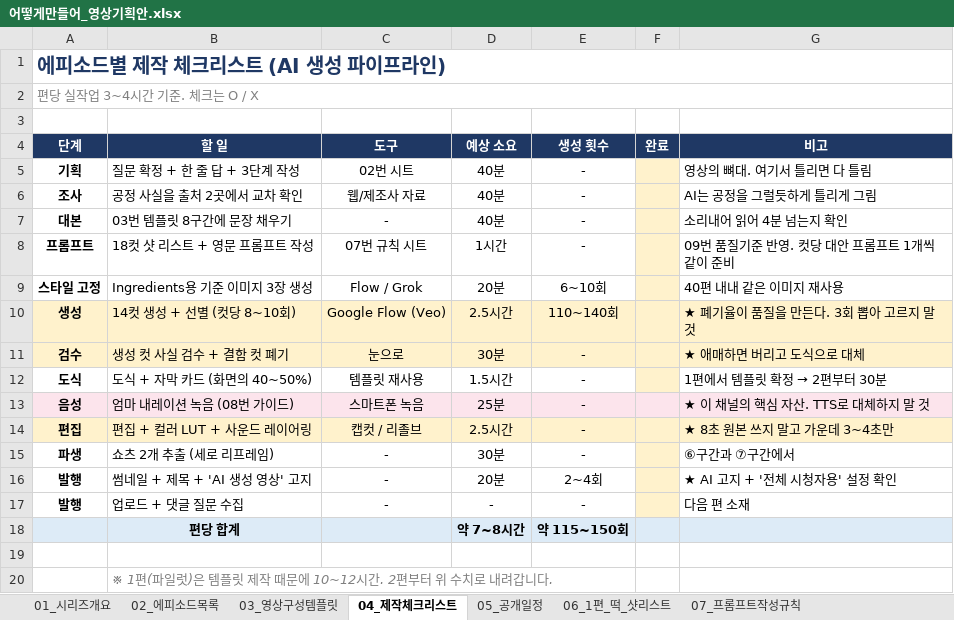
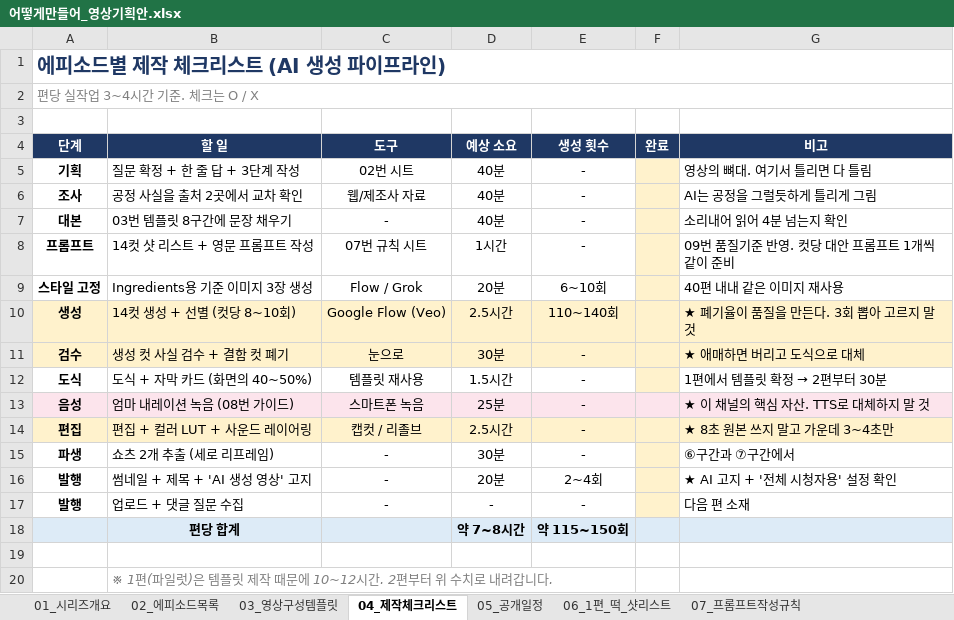
Before and after one commit to seangold8888/seangold8888.github.io, an Excel workbook: docs/어떻게만들어_영상기획안.xlsx, sheet 04_제작체크리스트, drawn as a sheet; values as stored, in another font and other column widths than the file's, no borders; the diff names each change by its address in the sheet, - before the commit and + after, or states it on an @@ line.

```diff
--- a/docs/어떻게만들어_영상기획안.xlsx (sheet 04_제작체크리스트)
+++ b/docs/어떻게만들어_영상기획안.xlsx (sheet 04_제작체크리스트)
-B8 (할 일): 18컷 샷 리스트 + 영문 프롬프트 작성
+B8 (할 일): 14컷 샷 리스트 + 영문 프롬프트 작성
```
Also changed, not shown: sheet 03_영상구성템플릿.
